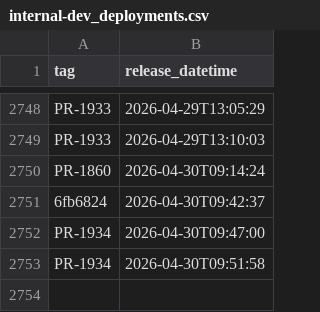
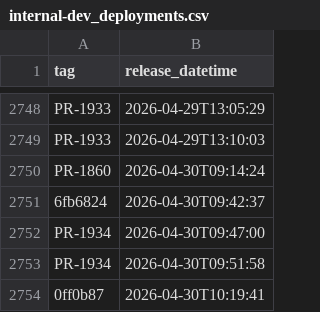
Before and after one commit to uk-gov-mirror/nhsdigital.electronic-prescription-service-clinical-prescription-tracker, a CSV file: _data/internal-dev_deployments.csv, drawn as a sheet; only a part is shown, gaps mark what is left out.

```diff
--- a/_data/internal-dev_deployments.csv
+++ b/_data/internal-dev_deployments.csv
@@ -2753 +2753,2 @@ PR-1934,2026-04-30T09:47:00
 PR-1934,2026-04-30T09:51:58
+0ff0b87,2026-04-30T10:19:41
```
Also changed, not shown: 1 other file.
